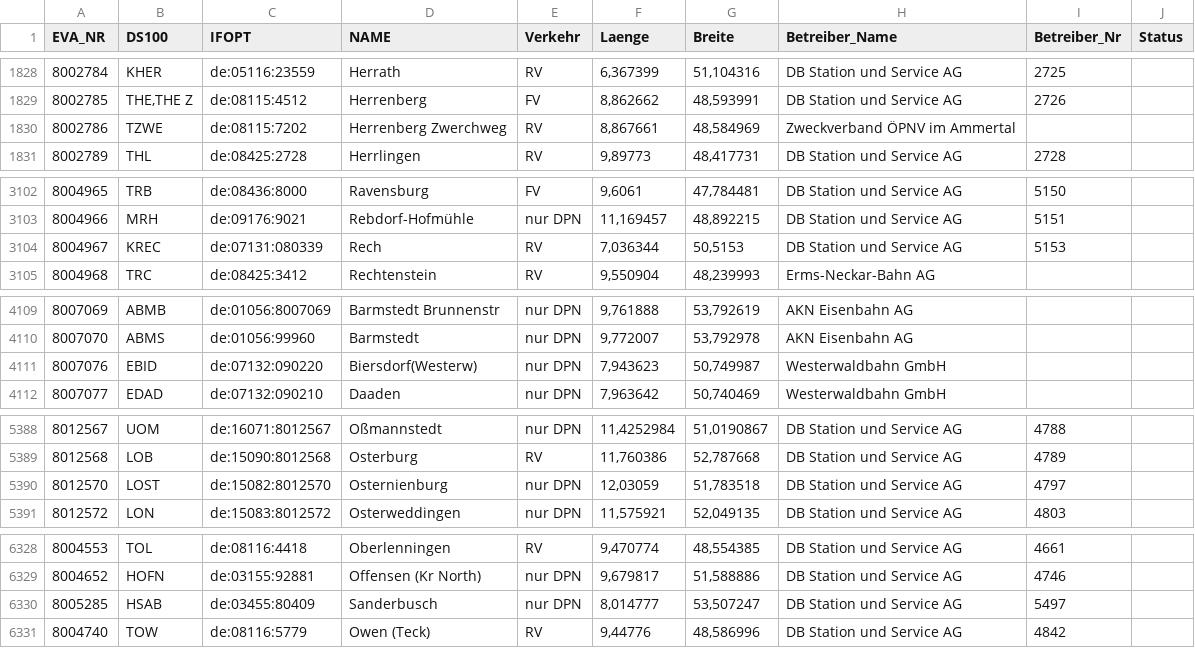
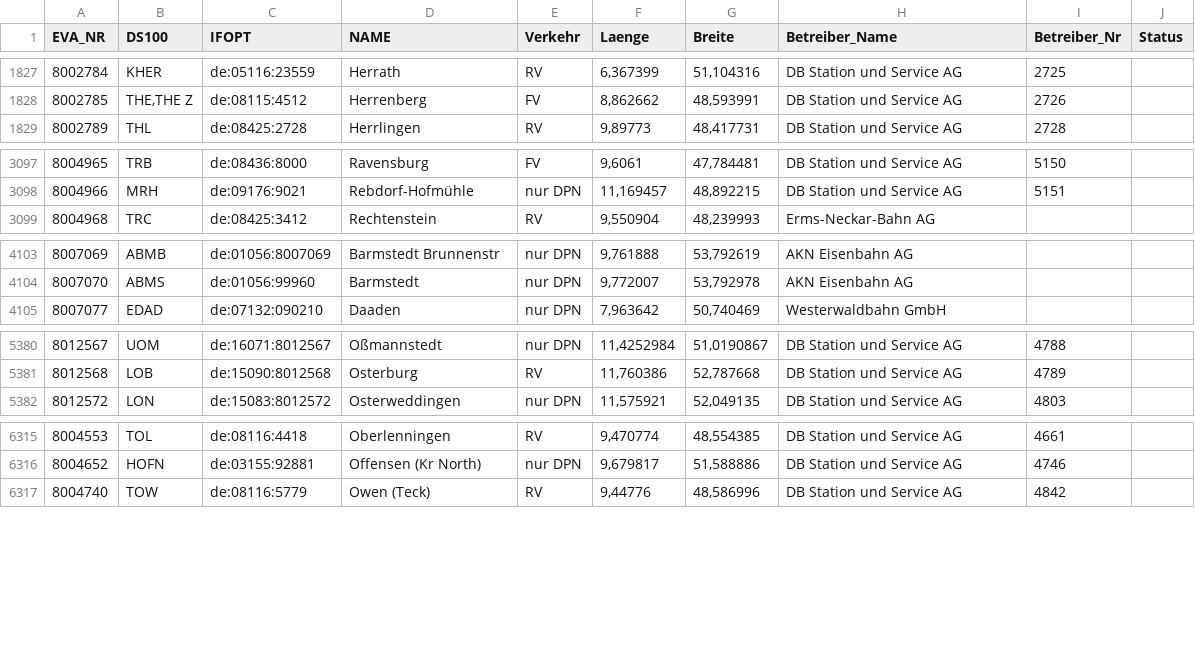
Before and after one commit to nichtLehdev/nimby_circulation, a CSV file: data/stations.csv, drawn as a sheet; only a part is shown, gaps mark what is left out; the diff covers the shown part only.

Commit message:
Removed duplicate Stations

```diff
--- a/data/stations.csv
+++ b/data/stations.csv
@@ -1829,3 +1828,2 @@ EVA_NR;DS100;IFOPT;NAME;Verkehr;Laenge;Breite;Betreiber_Name;Betreiber_Nr;Status
 8002785;THE,THE Z;de:08115:4512;Herrenberg;FV;8,862662;48,593991;DB Station und Service AG;2726;
-8002786;TZWE;de:08115:7202;Herrenberg Zwerchweg;RV;8,867661;48,584969;Zweckverband ÖPNV im Ammertal;;
 8002789;THL;de:08425:2728;Herrlingen;RV;9,89773;48,417731;DB Station und Service AG;2728;
@@ -3103,3 +3098,2 @@ EVA_NR;DS100;IFOPT;NAME;Verkehr;Laenge;Breite;Betreiber_Name;Betreiber_Nr;Status
 8004966;MRH;de:09176:9021;Rebdorf-Hofmühle;nur DPN;11,169457;48,892215;DB Station und Service AG;5151;
-8004967;KREC;de:07131:080339;Rech;RV;7,036344;50,5153;DB Station und Service AG;5153;
 8004968;TRC;de:08425:3412;Rechtenstein;RV;9,550904;48,239993;Erms-Neckar-Bahn AG;;
@@ -4110,3 +4104,2 @@ EVA_NR;DS100;IFOPT;NAME;Verkehr;Laenge;Breite;Betreiber_Name;Betreiber_Nr;Status
 8007070;ABMS;de:01056:99960;Barmstedt;nur DPN;9,772007;53,792978;AKN Eisenbahn AG;;
-8007076;EBID;de:07132:090220;Biersdorf(Westerw);nur DPN;7,943623;50,749987;Westerwaldbahn GmbH;;
 8007077;EDAD;de:07132:090210;Daaden;nur DPN;7,963642;50,740469;Westerwaldbahn GmbH;;
@@ -5389,3 +5381,2 @@ EVA_NR;DS100;IFOPT;NAME;Verkehr;Laenge;Breite;Betreiber_Name;Betreiber_Nr;Status
 8012568;LOB;de:15090:8012568;Osterburg;RV;11,760386;52,787668;DB Station und Service AG;4789;
-8012570;LOST;de:15082:8012570;Osternienburg;nur DPN;12,03059;51,783518;DB Station und Service AG;4797;
 8012572;LON;de:15083:8012572;Osterweddingen;nur DPN;11,575921;52,049135;DB Station und Service AG;4803;
@@ -6329,3 +6316,2 @@ EVA_NR;DS100;IFOPT;NAME;Verkehr;Laenge;Breite;Betreiber_Name;Betreiber_Nr;Status
 8004652;HOFN;de:03155:92881;Offensen (Kr North);nur DPN;9,679817;51,588886;DB Station und Service AG;4746;
-8005285;HSAB;de:03455:80409;Sanderbusch;nur DPN;8,014777;53,507247;DB Station und Service AG;5497;
 8004740;TOW;de:08116:5779;Owen (Teck);RV;9,44776;48,586996;DB Station und Service AG;4842;
```
Also changed, not shown: 14 removed rows elsewhere in this file.
